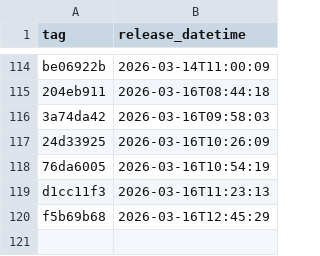
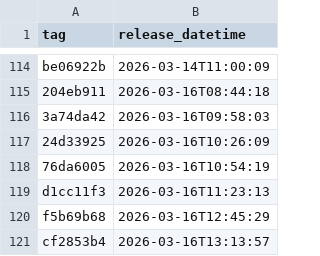
Before and after one commit to NHSDigital/electronic-prescription-service-api, a CSV file: _data/internal-dev_deployments.csv, drawn as a sheet; only a part is shown, gaps mark what is left out; the diff names each change by its address in the sheet, - before the commit and + after, or states it on an @@ line.

```diff
--- a/_data/internal-dev_deployments.csv
+++ b/_data/internal-dev_deployments.csv
+row 121: cf2853b4 | 2026-03-16T13:13:57
```
Also changed, not shown: 1 other file.
